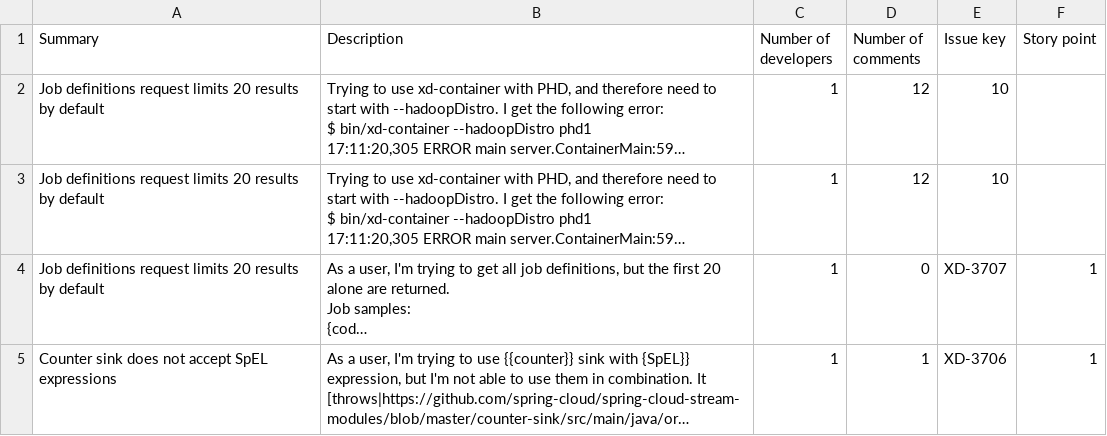
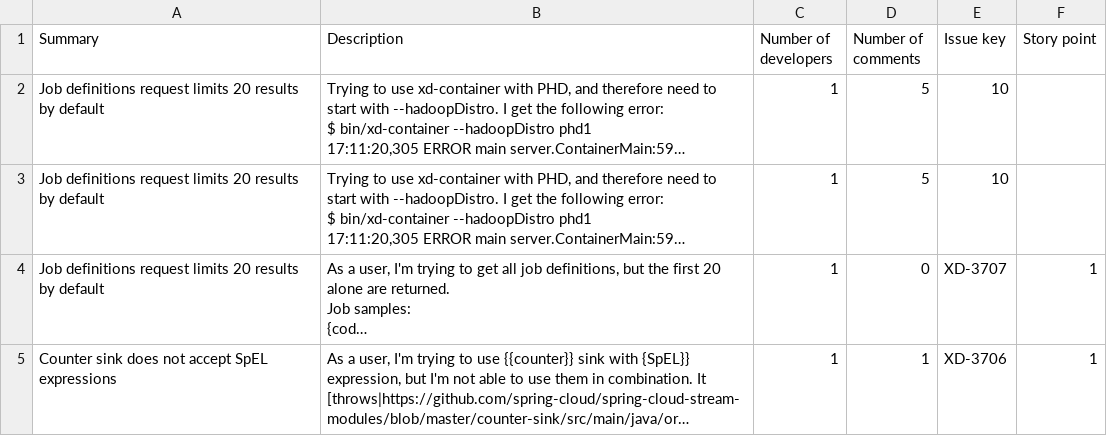
Before and after one commit to kelumsampath/FYP_FLASK_Back, a CSV file: csv/SinglePrediction/2_input_dataset.csv, drawn as a sheet; only a part is shown; long unchanged cells end in …; the diff names each change by its address in the sheet, - before the commit and + after, or states it on an @@ line.

```diff
--- a/csv/SinglePrediction/2_input_dataset.csv
+++ b/csv/SinglePrediction/2_input_dataset.csv
-D2:D3 (Number of comments): 12
+D2:D3 (Number of comments): 5
```
Also changed, not shown: csv/SinglePrediction/10_final_output.csv, csv/SinglePrediction/8_merged_datset.csv, 2 other files.
